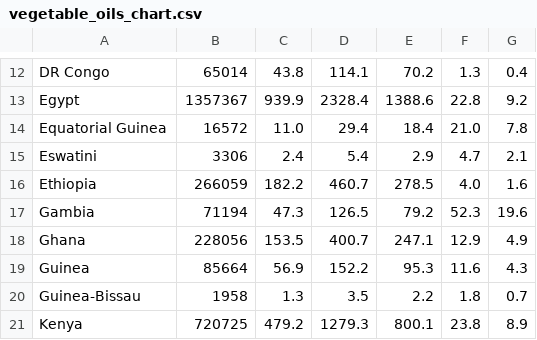
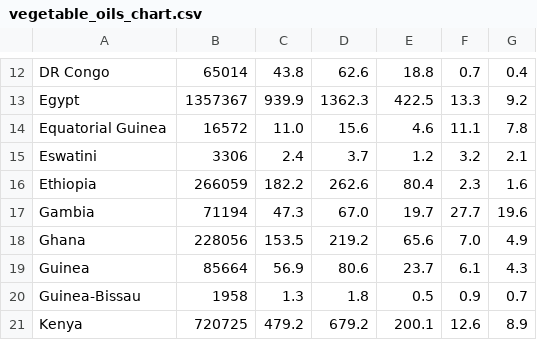
Before and after one commit to ONEcampaign/DataDive_Ukraine, a CSV file: output/vegetable_oils_chart.csv, drawn as a sheet; only a part is shown, gaps mark what is left out; the diff covers the shown part only; the diff names each change by its address in the sheet, - before the commit and + after, or states it on an @@ line.

```diff
--- a/output/vegetable_oils_chart.csv
+++ b/output/vegetable_oils_chart.csv
-D12: 114.1
+D12: 62.6
-E12: 70.2
+E12: 18.8
-F12: 1.3
+F12: 0.7
-D13: 2328.4
+D13: 1362.3
-E13: 1388.6
+E13: 422.5
-F13: 22.8
+F13: 13.3
-D14: 29.4
+D14: 15.6
-E14: 18.4
+E14: 4.6
-F14: 21.0
+F14: 11.1
-D15: 5.4
+D15: 3.7
-E15: 2.9
+E15: 1.2
-F15: 4.7
+F15: 3.2
-D16: 460.7
+D16: 262.6
-E16: 278.5
+E16: 80.4
-F16: 4.0
+F16: 2.3
-D17: 126.5
+D17: 67.0
-E17: 79.2
+E17: 19.7
-F17: 52.3
+F17: 27.7
-D18: 400.7
+D18: 219.2
-E18: 247.1
+E18: 65.6
-F18: 12.9
+F18: 7.0
-D19: 152.2
+D19: 80.6
-E19: 95.3
+E19: 23.7
-F19: 11.6
+F19: 6.1
-D20: 3.5
+D20: 1.8
-E20: 2.2
+E20: 0.5
-F20: 1.8
+F20: 0.9
-D21: 1279.3
+D21: 679.2
-E21: 800.1
+E21: 200.1
-F21: 23.8
+F21: 12.6
```
Also changed, not shown: 108 edited cells elsewhere in this file, output/crude_oil_chart.csv, output/grain_chart_pre_post.csv, 4 other files.
